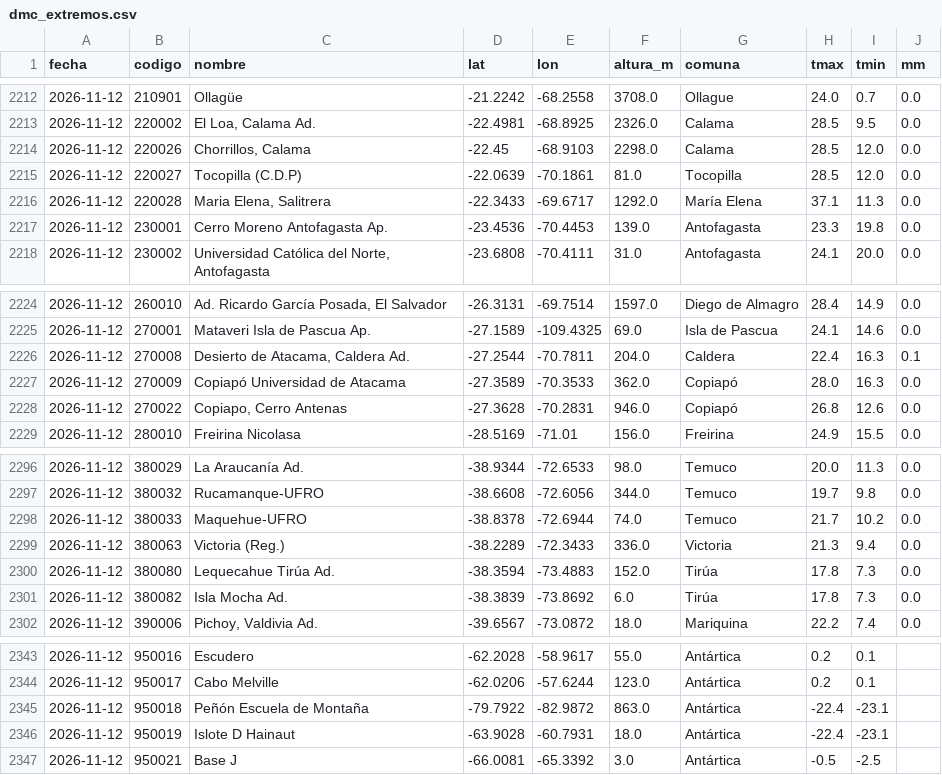
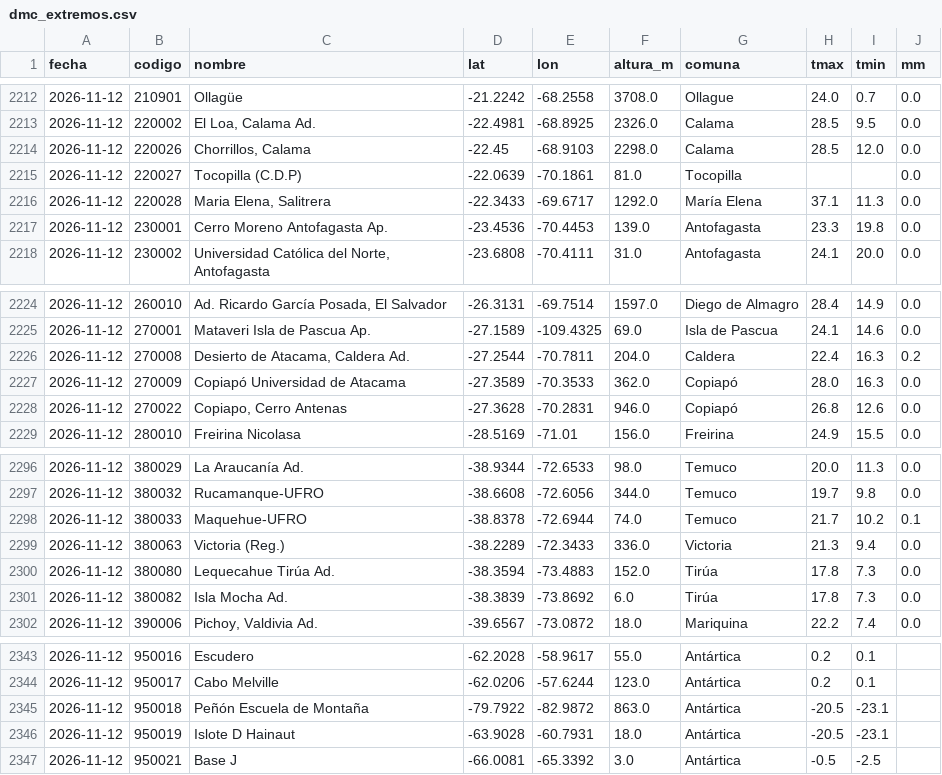
Before and after one commit to PanchoDigevo/earth2-chile-verificacion, a CSV file: estaciones/datos/dmc_extremos.csv, drawn as a sheet; only a part is shown, gaps mark what is left out.

```diff
--- a/estaciones/datos/dmc_extremos.csv
+++ b/estaciones/datos/dmc_extremos.csv
@@ -2214,3 +2214,3 @@ fecha,codigo,nombre,lat,lon,altura_m,comuna,tmax,tmin,mm
 2026-11-12,220026,"Chorrillos, Calama",-22.45,-68.9103,2298.0,Calama,28.5,12.0,0.0
-2026-11-12,220027,Tocopilla (C.D.P),-22.0639,-70.1861,81.0,Tocopilla,28.5,12.0,0.0
+2026-11-12,220027,Tocopilla (C.D.P),-22.0639,-70.1861,81.0,Tocopilla,,,0.0
 2026-11-12,220028,"Maria Elena, Salitrera",-22.3433,-69.6717,1292.0,María Elena,37.1,11.3,0.0
@@ -2225,3 +2225,3 @@ fecha,codigo,nombre,lat,lon,altura_m,comuna,tmax,tmin,mm
 2026-11-12,270001,Mataveri  Isla de Pascua Ap.,-27.1589,-109.4325,69.0,Isla de Pascua,24.1,14.6,0.0
-2026-11-12,270008,"Desierto de Atacama, Caldera  Ad.",-27.2544,-70.7811,204.0,Caldera,22.4,16.3,0.1
+2026-11-12,270008,"Desierto de Atacama, Caldera  Ad.",-27.2544,-70.7811,204.0,Caldera,22.4,16.3,0.2
 2026-11-12,270009,Copiapó Universidad de Atacama,-27.3589,-70.3533,362.0,Copiapó,28.0,16.3,0.0
@@ -2297,3 +2297,3 @@ fecha,codigo,nombre,lat,lon,altura_m,comuna,tmax,tmin,mm
 2026-11-12,380032,Rucamanque-UFRO,-38.6608,-72.6056,344.0,Temuco,19.7,9.8,0.0
-2026-11-12,380033,Maquehue-UFRO,-38.8378,-72.6944,74.0,Temuco,21.7,10.2,0.0
+2026-11-12,380033,Maquehue-UFRO,-38.8378,-72.6944,74.0,Temuco,21.7,10.2,0.1
 2026-11-12,380063,Victoria (Reg.),-38.2289,-72.3433,336.0,Victoria,21.3,9.4,0.0
@@ -2344,4 +2344,4 @@ fecha,codigo,nombre,lat,lon,altura_m,comuna,tmax,tmin,mm
 2026-11-12,950017,Cabo Melville,-62.0206,-57.6244,123.0,Antártica,0.2,0.1,
-2026-11-12,950018,Peñón Escuela de Montaña,-79.7922,-82.9872,863.0,Antártica,-22.4,-23.1,
-2026-11-12,950019,Islote D Hainaut,-63.9028,-60.7931,18.0,Antártica,-22.4,-23.1,
+2026-11-12,950018,Peñón Escuela de Montaña,-79.7922,-82.9872,863.0,Antártica,-20.5,-23.1,
+2026-11-12,950019,Islote D Hainaut,-63.9028,-60.7931,18.0,Antártica,-20.5,-23.1,
 2026-11-12,950021,Base J,-66.0081,-65.3392,3.0,Antártica,-0.5,-2.5,
```
Also changed, not shown: estaciones/datos/dmc_pron/aaa.csv, estaciones/datos/dmc_pron/boletin.csv, 9 other files.
